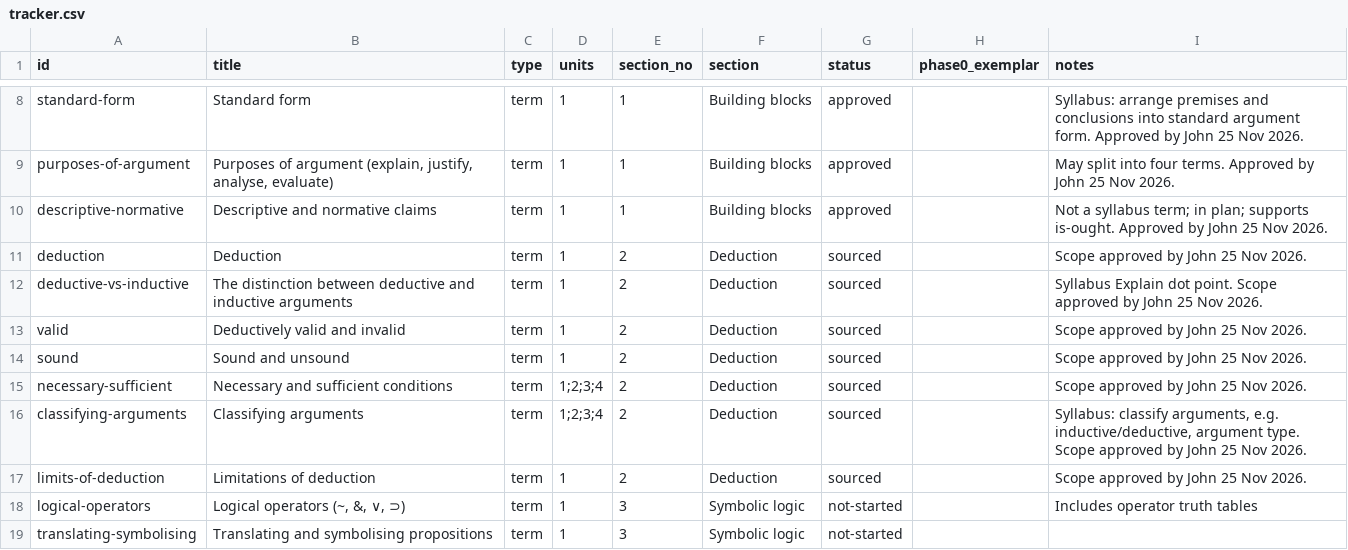
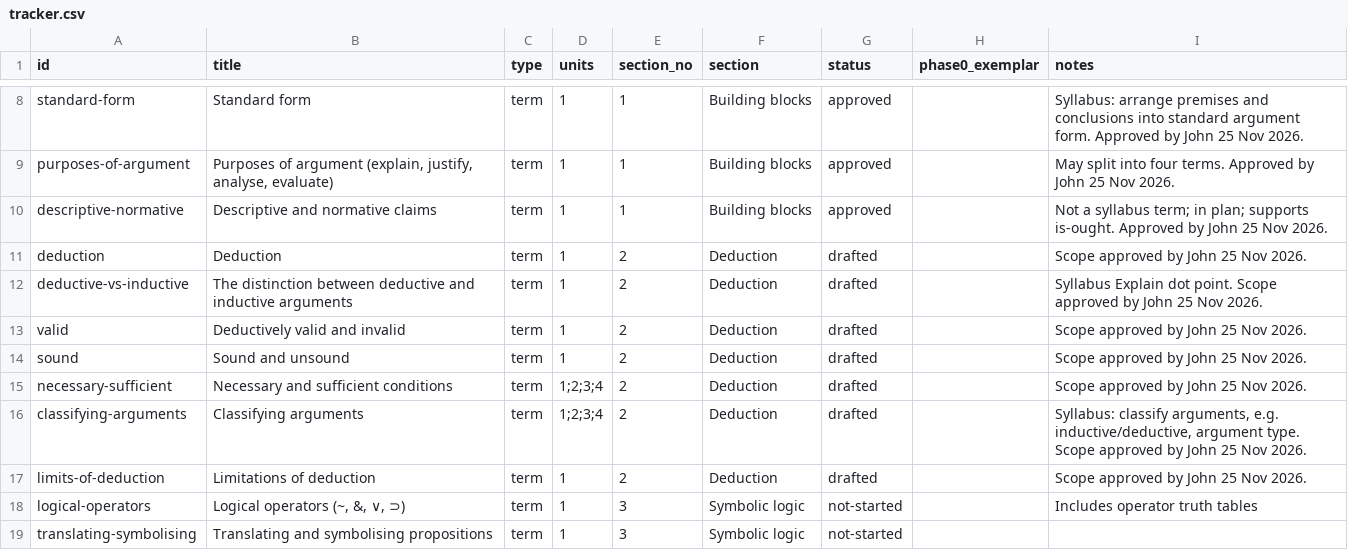
Before and after one commit to jbeynonedu/pr-explorer, a CSV file: tracker.csv, drawn as a sheet; only a part is shown, gaps mark what is left out.

```diff
--- a/tracker.csv
+++ b/tracker.csv
@@ -10,9 +10,9 @@ purposes-of-argument,"Purposes of argument (explain, justify, analyse, evaluate)
 descriptive-normative,Descriptive and normative claims,term,1,1,Building blocks,approved,,Not a syllabus term; in plan; supports is-ought. Approved by John 25 Nov 2026.
-deduction,Deduction,term,1,2,Deduction,sourced,,Scope approved by John 25 Nov 2026.
-deductive-vs-inductive,The distinction between deductive and inductive arguments,term,1,2,Deduction,sourced,,Syllabus Explain dot point. Scope approved by John 25 Nov 2026.
-valid,Deductively valid and invalid,term,1,2,Deduction,sourced,,Scope approved by John 25 Nov 2026.
-sound,Sound and unsound,term,1,2,Deduction,sourced,,Scope approved by John 25 Nov 2026.
-necessary-sufficient,Necessary and sufficient conditions,term,1;2;3;4,2,Deduction,sourced,,Scope approved by John 25 Nov 2026.
-classifying-arguments,Classifying arguments,term,1;2;3;4,2,Deduction,sourced,,"Syllabus: classify arguments, e.g. inductive/deductive, argument type. Scope approved by John 25 Nov 2026."
-limits-of-deduction,Limitations of deduction,term,1,2,Deduction,sourced,,Scope approved by John 25 Nov 2026.
+deduction,Deduction,term,1,2,Deduction,drafted,,Scope approved by John 25 Nov 2026.
+deductive-vs-inductive,The distinction between deductive and inductive arguments,term,1,2,Deduction,drafted,,Syllabus Explain dot point. Scope approved by John 25 Nov 2026.
+valid,Deductively valid and invalid,term,1,2,Deduction,drafted,,Scope approved by John 25 Nov 2026.
+sound,Sound and unsound,term,1,2,Deduction,drafted,,Scope approved by John 25 Nov 2026.
+necessary-sufficient,Necessary and sufficient conditions,term,1;2;3;4,2,Deduction,drafted,,Scope approved by John 25 Nov 2026.
+classifying-arguments,Classifying arguments,term,1;2;3;4,2,Deduction,drafted,,"Syllabus: classify arguments, e.g. inductive/deductive, argument type. Scope approved by John 25 Nov 2026."
+limits-of-deduction,Limitations of deduction,term,1,2,Deduction,drafted,,Scope approved by John 25 Nov 2026.
 logical-operators,"Logical operators (~, &, ∨, ⊃)",term,1,3,Symbolic logic,not-started,,Includes operator truth tables
```
Also changed, not shown: 9 other files.
